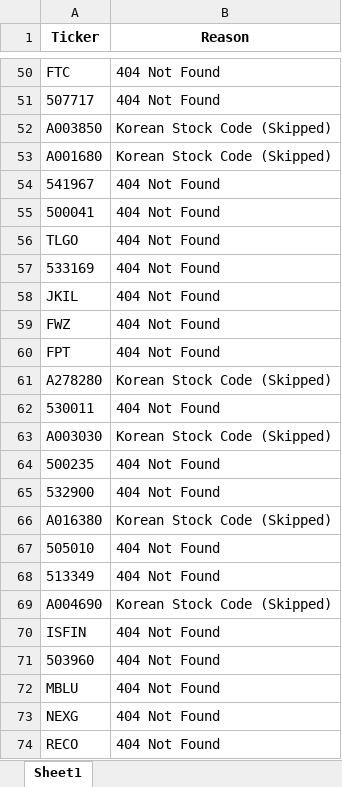
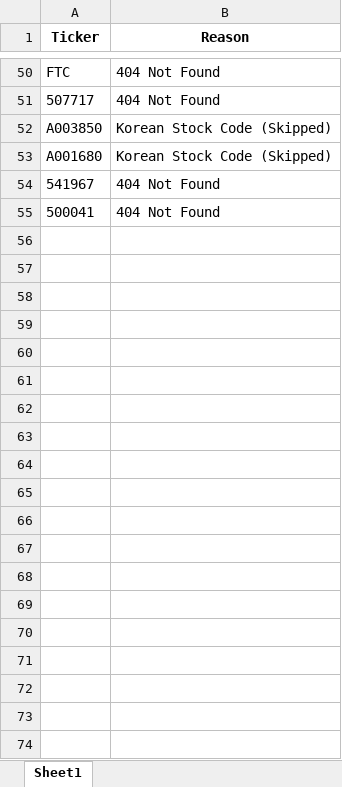
Before and after one commit to JihooLim/Foreign_Earnings, an Excel workbook: failed_tickers.xlsx, sheet Sheet1, drawn as a sheet; only a part is shown, gaps mark what is left out; values as stored, in another font and other column widths than the file's, no borders; the diff covers the shown part only; the diff names each change by its address in the sheet, - before the commit and + after, or states it on an @@ line.

```diff
--- a/failed_tickers.xlsx (sheet Sheet1)
+++ b/failed_tickers.xlsx (sheet Sheet1)
-row 56: TLGO | 404 Not Found
-row 57: 533169 | 404 Not Found
-row 58: JKIL | 404 Not Found
-row 59: FWZ | 404 Not Found
-row 60: FPT | 404 Not Found
-row 61: A278280 | Korean Stock Code (Skipped)
-row 62: 530011 | 404 Not Found
-row 63: A003030 | Korean Stock Code (Skipped)
-row 64: 500235 | 404 Not Found
-row 65: 532900 | 404 Not Found
-row 66: A016380 | Korean Stock Code (Skipped)
-row 67: 505010 | 404 Not Found
-row 68: 513349 | 404 Not Found
-row 69: A004690 | Korean Stock Code (Skipped)
-row 70: ISFIN | 404 Not Found
-row 71: 503960 | 404 Not Found
-row 72: MBLU | 404 Not Found
-row 73: NEXG | 404 Not Found
-row 74: RECO | 404 Not Found
```
Also changed, not shown: 114 removed rows elsewhere in this sheet, 45 other files.
